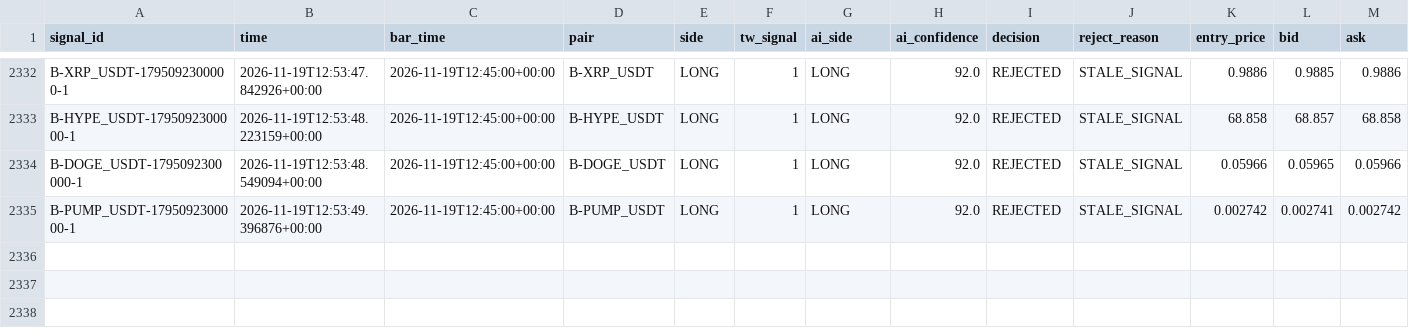
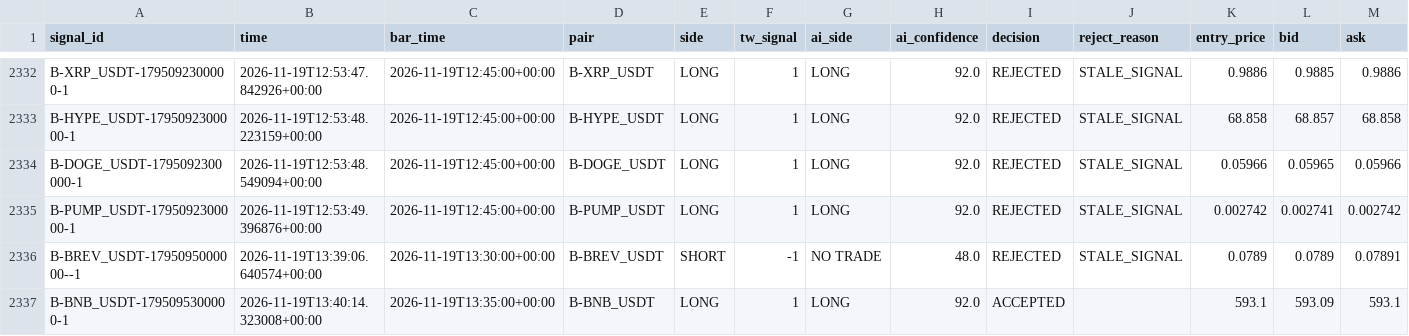
Before and after one commit to harnepal-hub/AMTE-Self-Evolving-Intraday-Trading-Engine, a CSV file: data/paper_live/signal_journal.csv, drawn as a sheet; only a part is shown, gaps mark what is left out; rows hold the shown columns only; the diff names each change by its address in the sheet, - before the commit and + after, or states it on an @@ line.

```diff
--- a/data/paper_live/signal_journal.csv
+++ b/data/paper_live/signal_journal.csv
+row 2336: B-BREV_USDT-1795095000000--1 | 2026-11-19T13:39:06.640574+00:00 | 2026-11-19T13:30:00+00:00 | B-BREV_USDT | SHORT | -1 | NO TRADE | 48.0 | REJECTED | STALE_SIGNAL | 0.0789 | 0.0789 | 0.07891
+row 2337: B-BNB_USDT-1795095300000-1 | 2026-11-19T13:40:14.323008+00:00 | 2026-11-19T13:35:00+00:00 | B-BNB_USDT | LONG | 1 | LONG | 92.0 | ACCEPTED |  | 593.1 | 593.09 | 593.1
```
Also changed, not shown: 12 other files.
